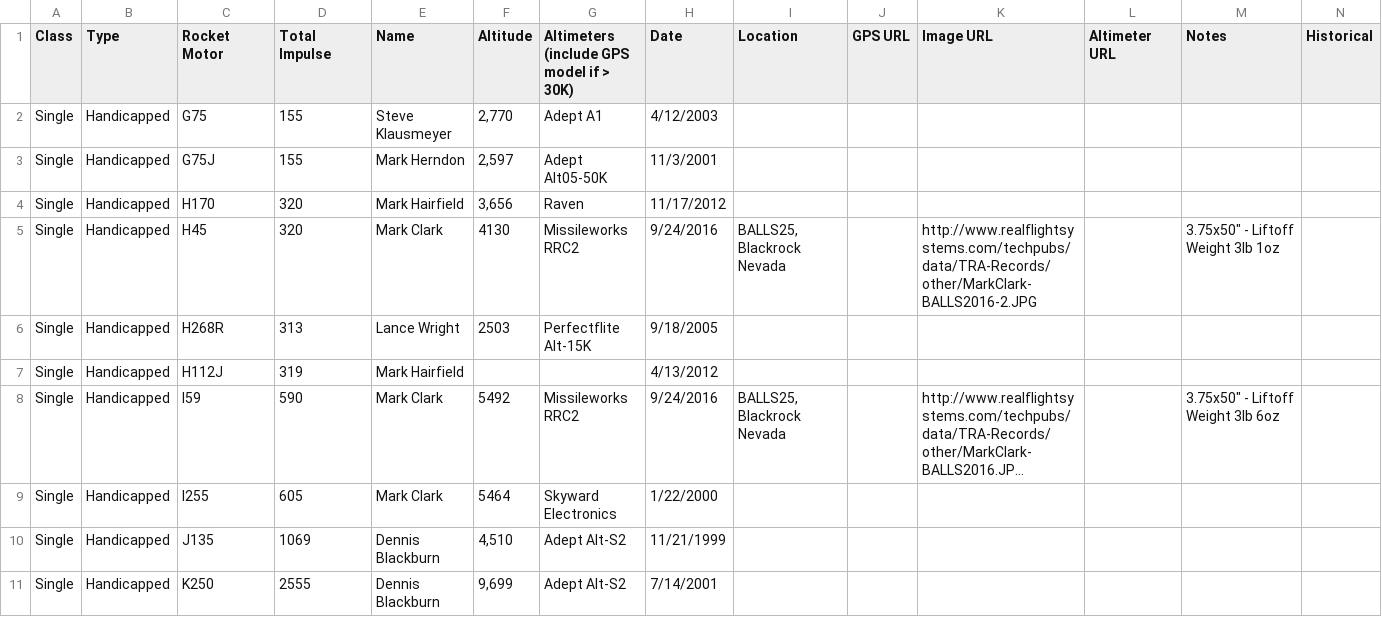
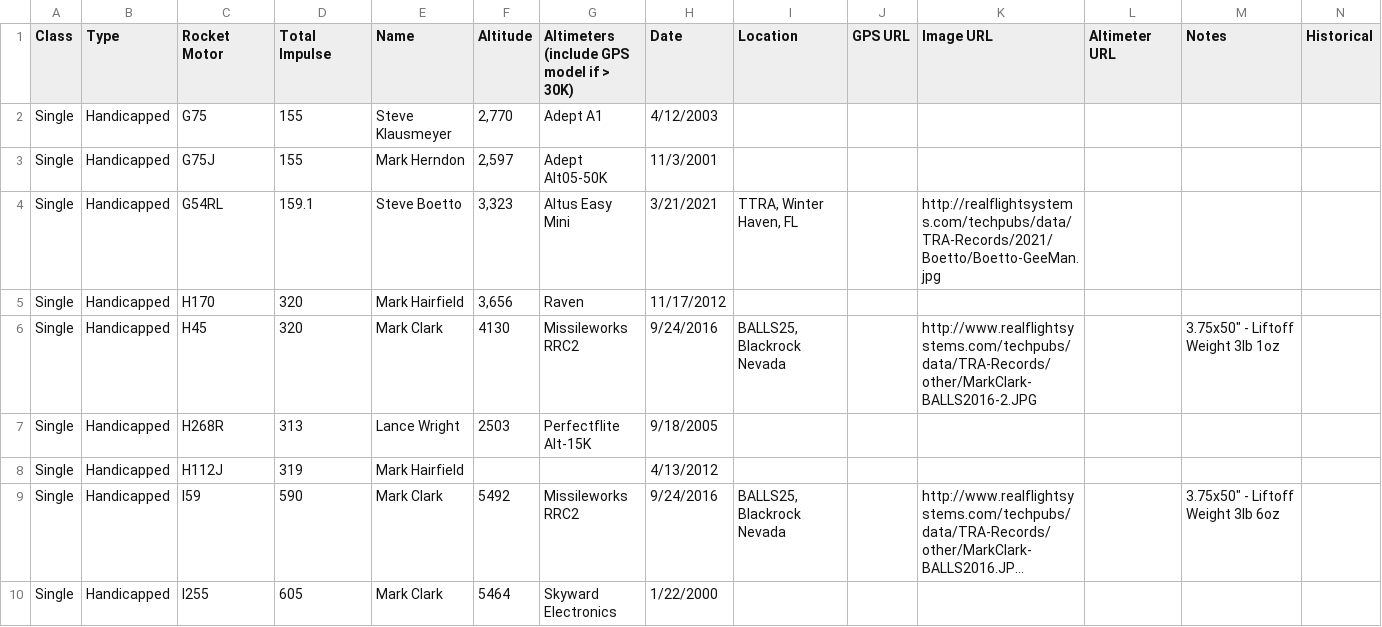
Before and after one commit to jafrado/tra-records, a CSV file: TripoliRecords2016-Handicapped.csv, drawn as a sheet; only a part is shown; the shorter side is filled out with more unchanged rows; long unchanged cells end in ….

```diff
--- a/TripoliRecords2016-Handicapped.csv
+++ b/TripoliRecords2016-Handicapped.csv
@@ -3,2 +3,3 @@ Single,Handicapped,G75,155,Steve Klausmeyer,"2,770",Adept A1,4/12/2003,,,,,,
 Single,Handicapped,G75J,155,Mark Herndon,"2,597",Adept Alt05-50K,11/3/2001,,,,,,
+Single,Handicapped,G54RL,159.1,Steve Boetto,"3,323",Altus Easy Mini,3/21/2021,"TTRA, Winter Haven, FL",,http://realflightsystems.com/techpubs/data/TRA-Records/2021/Boetto/Boetto-GeeMan.jpg,,,
 Single,Handicapped,H170,320,Mark Hairfield,"3,656",Raven,11/17/2012,,,,,,
```
Also changed, not shown: TripoliRecords2016-Complex.csv, TripoliRecords2016-Single.csv, 3 other files.
